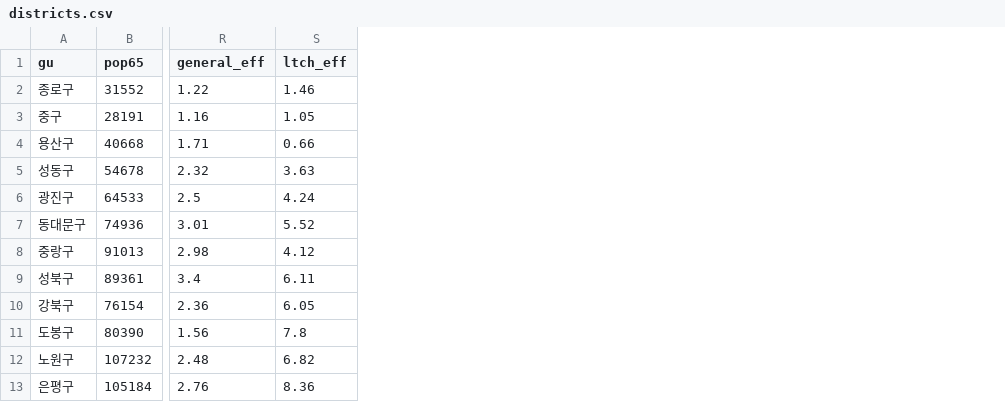
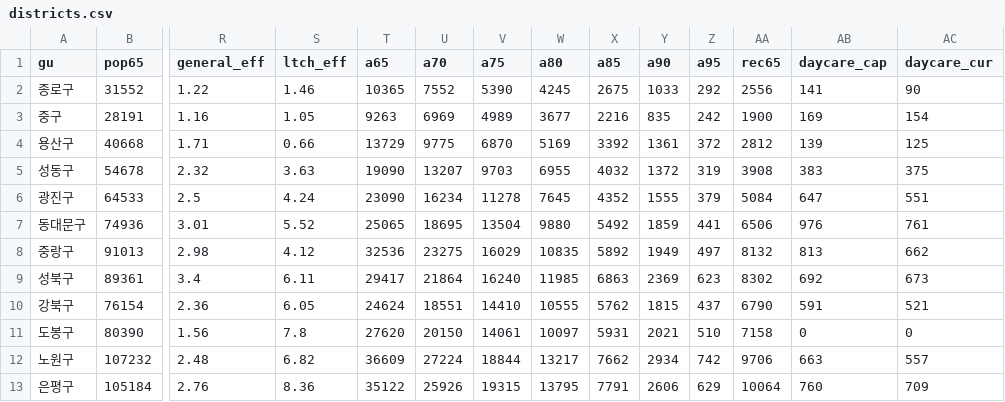
Before and after one commit to ryanbaik0703/Simulation, a CSV file: data/districts.csv, drawn as a sheet; only a part is shown, gaps mark what is left out; the diff names each change by its address in the sheet, - before the commit and + after, or states it on an @@ line.

```diff
--- a/data/districts.csv
+++ b/data/districts.csv
+column T (a65), rows 2-13: 10365 | 9263 | 13729 | 19090 | 23090 | 25065 | 32536 | 29417 | 24624 | 27620 | 36609 | 35122
+column U (a70), rows 2-13: 7552 | 6969 | 9775 | 13207 | 16234 | 18695 | 23275 | 21864 | 18551 | 20150 | 27224 | 25926
+column V (a75), rows 2-13: 5390 | 4989 | 6870 | 9703 | 11278 | 13504 | 16029 | 16240 | 14410 | 14061 | 18844 | 19315
+column W (a80), rows 2-13: 4245 | 3677 | 5169 | 6955 | 7645 | 9880 | 10835 | 11985 | 10555 | 10097 | 13217 | 13795
+column X (a85), rows 2-13: 2675 | 2216 | 3392 | 4032 | 4352 | 5492 | 5892 | 6863 | 5762 | 5931 | 7662 | 7791
+column Y (a90), rows 2-13: 1033 | 835 | 1361 | 1372 | 1555 | 1859 | 1949 | 2369 | 1815 | 2021 | 2934 | 2606
+column Z (a95), rows 2-13: 292 | 242 | 372 | 319 | 379 | 441 | 497 | 623 | 437 | 510 | 742 | 629
+column AA (rec65), rows 2-13: 2556 | 1900 | 2812 | 3908 | 5084 | 6506 | 8132 | 8302 | 6790 | 7158 | 9706 | 10064
+column AB (daycare_cap), rows 2-13: 141 | 169 | 139 | 383 | 647 | 976 | 813 | 692 | 591 | 0 | 663 | 760
+column AC (daycare_cur), rows 2-13: 90 | 154 | 125 | 375 | 551 | 761 | 662 | 673 | 521 | 0 | 557 | 709
```
Also changed, not shown: 12 other files.
